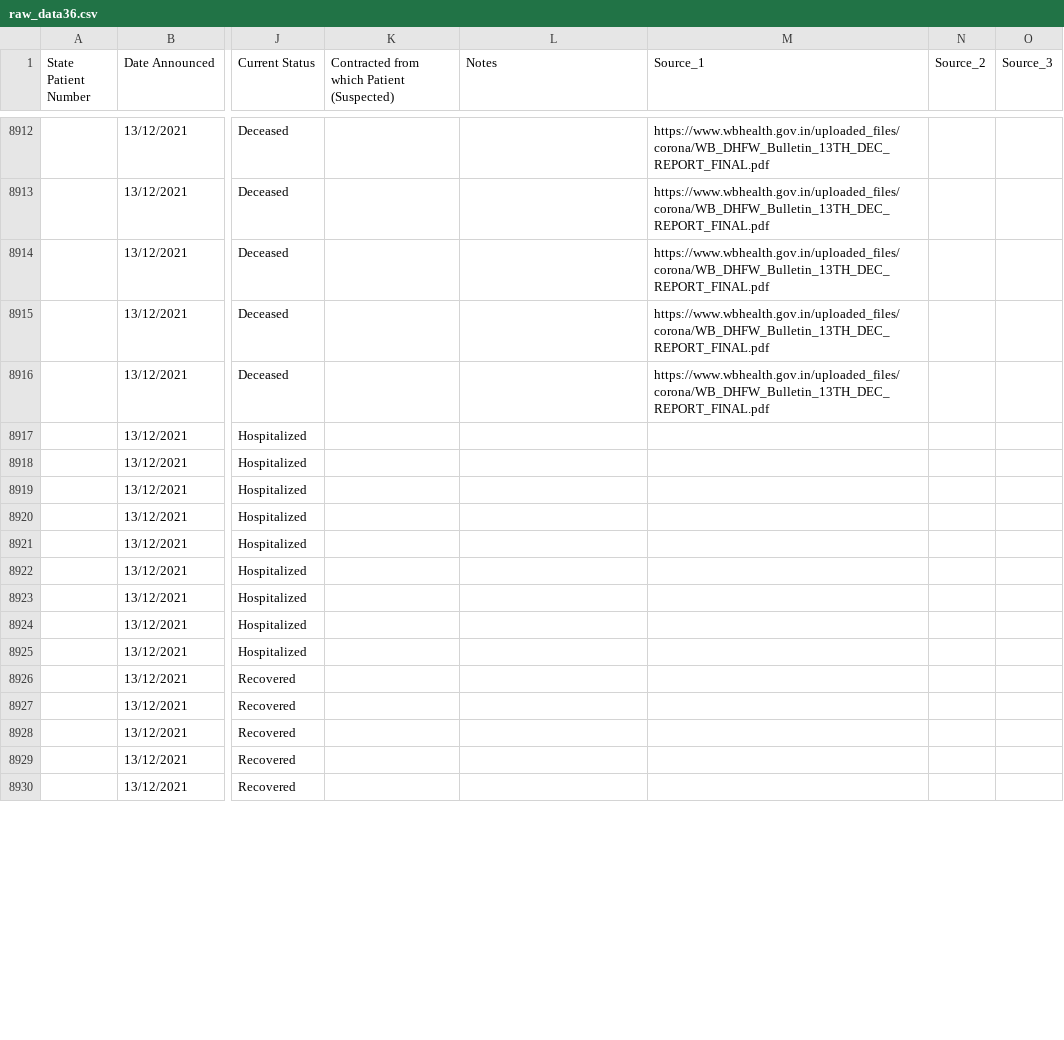
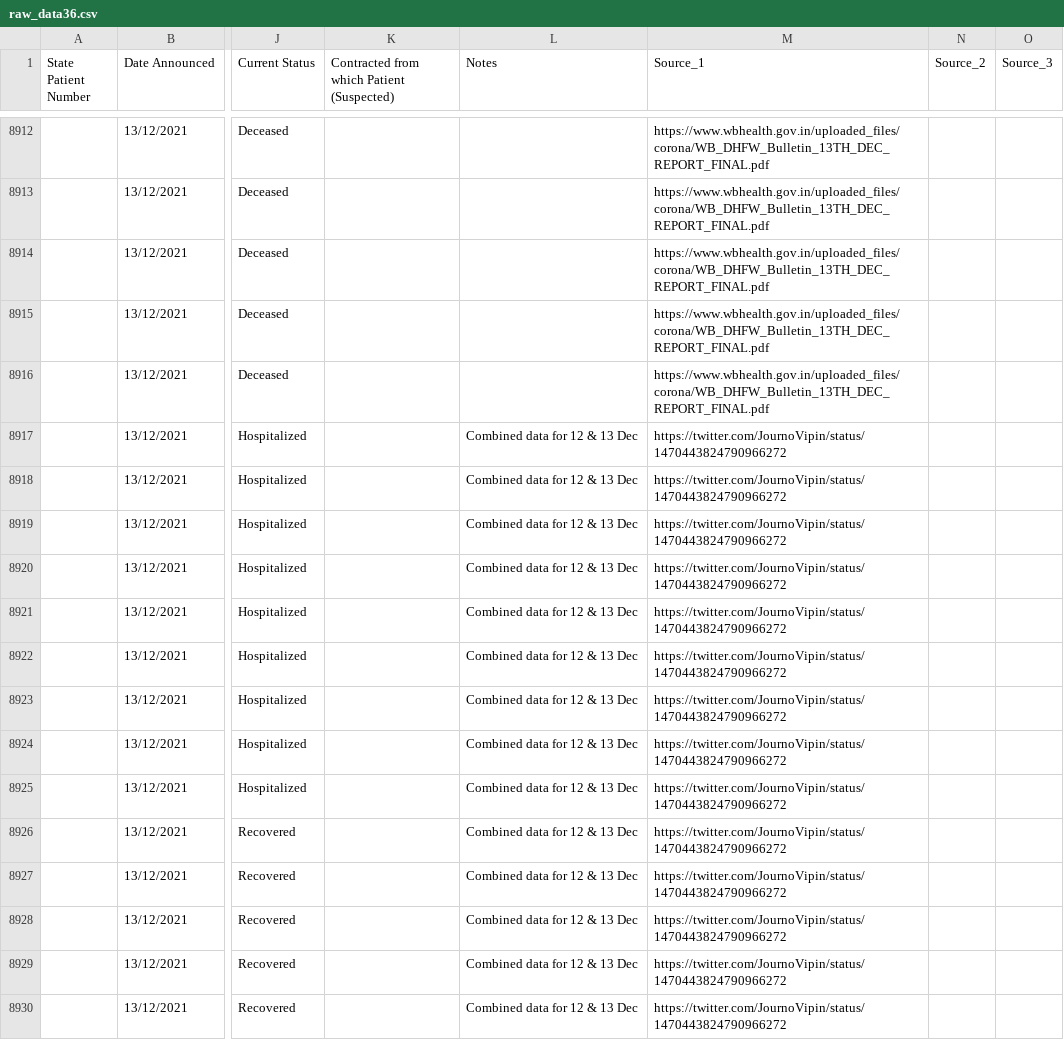
Before and after one commit to keshavashiya/covid19bharat_data, a CSV file: csv/latest/raw_data36.csv, drawn as a sheet; only a part is shown, gaps mark what is left out; the diff covers the shown part only; the diff names each change by its address in the sheet, - before the commit and + after, or states it on an @@ line.

Commit message:
data updated on - Tue Dec 14 00:41:39 IST 2021

```diff
--- a/csv/latest/raw_data36.csv
+++ b/csv/latest/raw_data36.csv
-L8917:L8930 (Notes): (empty)
+L8917:L8930 (Notes): Combined data for 12 & 13 Dec
-M8917:M8930 (Source_1): (empty)
+M8917:M8930 (Source_1): https://twitter.com/JournoVipin/status/1470443824790966272
```
Also changed, not shown: 12 added rows, 1 removed row and 13 edited cells elsewhere in this file, csv/latest/district_wise.csv, csv/latest/state_wise.csv, 14 other files.
